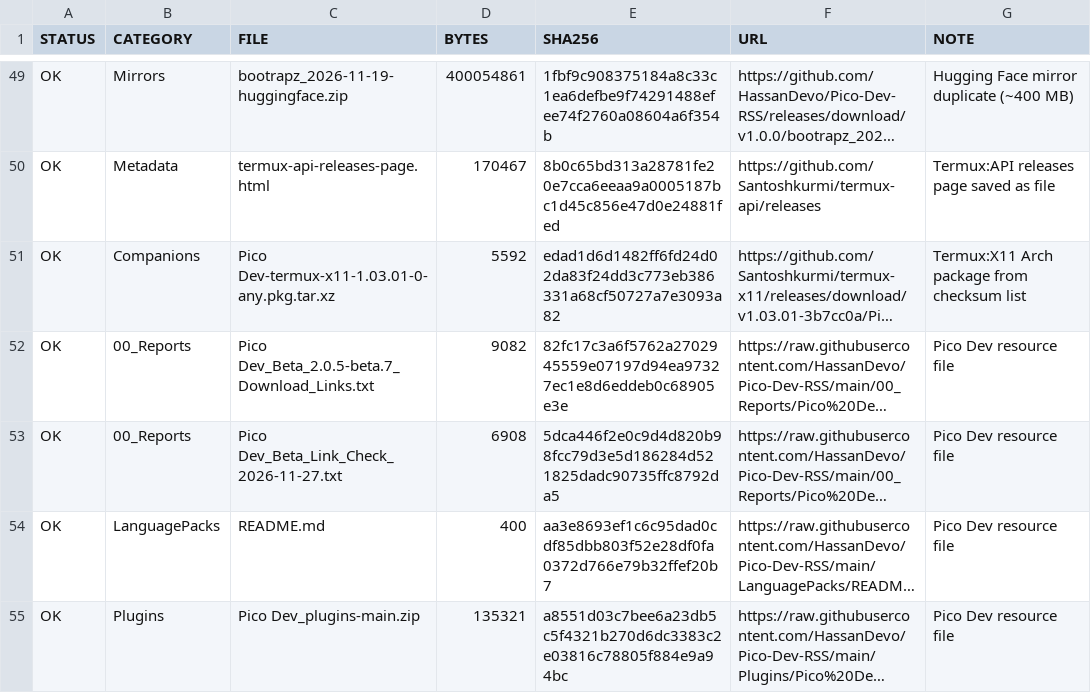
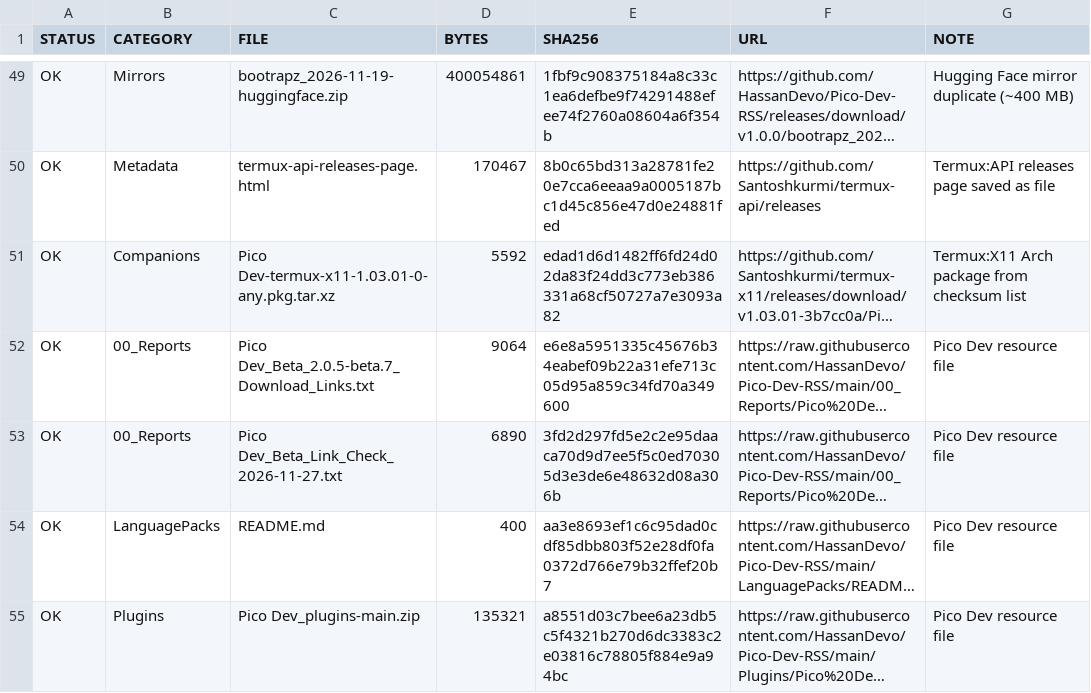
Before and after one commit to HassanDevo/Pico-Dev-RSS, a TSV file: 00_MANIFEST.tsv, drawn as a sheet; only a part is shown, gaps mark what is left out; long unchanged cells end in …; the diff covers the shown part only; the diff names each change by its address in the sheet, - before the commit and + after, or states it on an @@ line.

```diff
--- a/00_MANIFEST.tsv
+++ b/00_MANIFEST.tsv
-D52 (BYTES): 9082
+D52 (BYTES): 9064
-E52 (SHA256): 82fc17c3a6f5762a2702945559e07197d94ea97327ec1e8d6eddeb0c68905e3e
+E52 (SHA256): e6e8a5951335c45676b34eabef09b22a31efe713c05d95a859c34fd70a349600
-D53 (BYTES): 6908
+D53 (BYTES): 6890
-E53 (SHA256): 5dca446f2e0c9d4d820b98fcc79d3e5d186284d521825dadc90735ffc8792da5
+E53 (SHA256): 3fd2d297fd5e2c2e95daaca70d9d7ee5f5c0ed70305d3e3de6e48632d08a306b
```
Also changed, not shown: 4 added rows and 11 edited cells elsewhere in this file, 2 other files.
